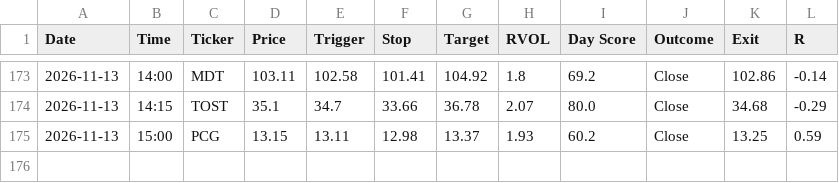
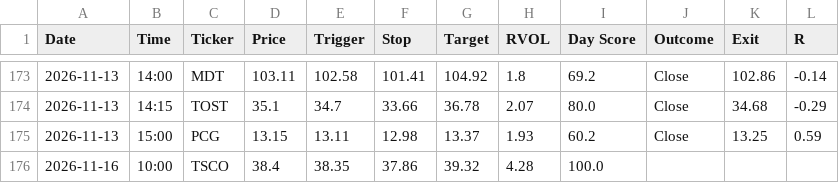
Before and after one commit to wolfmanex/trading-dashboard, a CSV file: daytrade_alerts.csv, drawn as a sheet; only a part is shown, gaps mark what is left out; the diff names each change by its address in the sheet, - before the commit and + after, or states it on an @@ line.

```diff
--- a/daytrade_alerts.csv
+++ b/daytrade_alerts.csv
+row 176: 2026-11-16 | 10:00 | TSCO | 38.4 | 38.35 | 37.86 | 39.32 | 4.28 | 100.0
```
